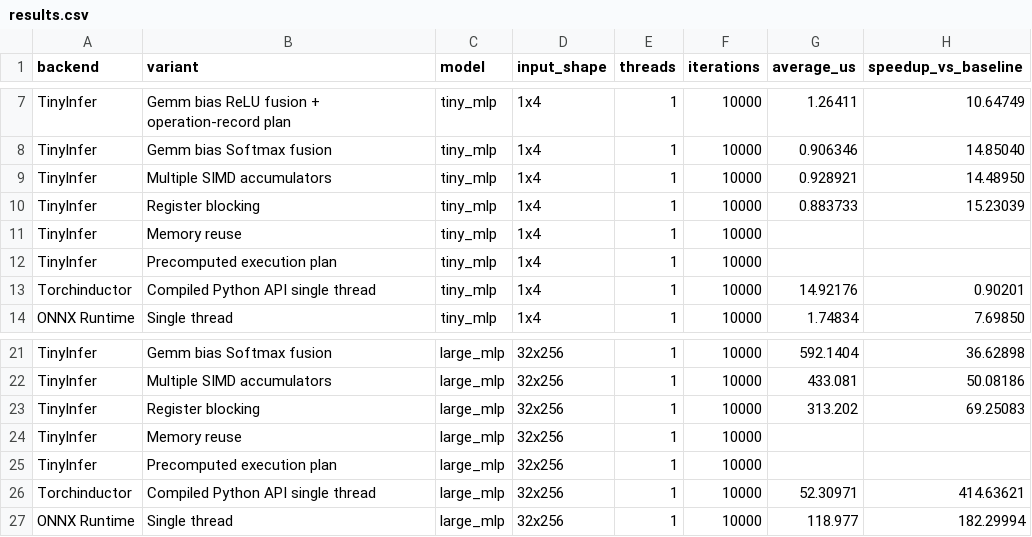
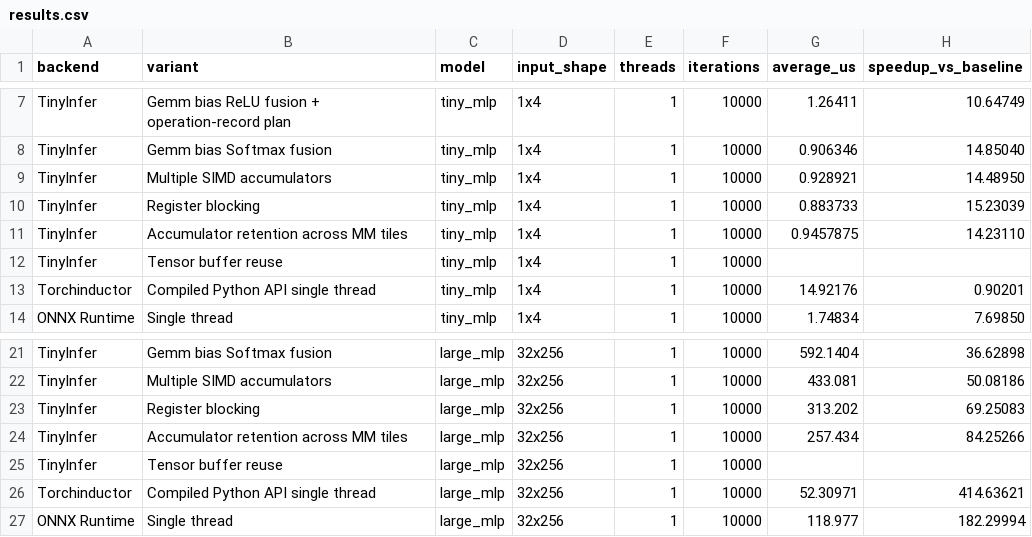
Before and after one commit to ta10g22/TinyInfer, a CSV file: Benchmarks/results.csv, drawn as a sheet; only a part is shown, gaps mark what is left out.

Commit message:
added partial sum reuse across tiles to reduce loads from memory

```diff
--- a/Benchmarks/results.csv
+++ b/Benchmarks/results.csv
@@ -10,4 +10,4 @@ TinyInfer,Multiple SIMD accumulators,tiny_mlp,1x4,1,10000,0.928921,14.48950
 TinyInfer,Register blocking,tiny_mlp,1x4,1,10000,0.883733,15.23039
-TinyInfer,Memory reuse,tiny_mlp,1x4,1,10000,,
-TinyInfer,Precomputed execution plan,tiny_mlp,1x4,1,10000,,
+TinyInfer,Accumulator retention across MM tiles,tiny_mlp,1x4,1,10000,0.9457875,14.23110
+TinyInfer,Tensor buffer reuse,tiny_mlp,1x4,1,10000,,
 Torchinductor,Compiled Python API single thread,tiny_mlp,1x4,1,10000,14.92176,0.90201
@@ -23,4 +23,4 @@ TinyInfer,Multiple SIMD accumulators,large_mlp,32x256,1,10000,433.081,50.08186
 TinyInfer,Register blocking,large_mlp,32x256,1,10000,313.202,69.25083
-TinyInfer,Memory reuse,large_mlp,32x256,1,10000,,
-TinyInfer,Precomputed execution plan,large_mlp,32x256,1,10000,,
+TinyInfer,Accumulator retention across MM tiles,large_mlp,32x256,1,10000,257.434,84.25266
+TinyInfer,Tensor buffer reuse,large_mlp,32x256,1,10000,,
 Torchinductor,Compiled Python API single thread,large_mlp,32x256,1,10000,52.30971,414.63621
```
Also changed, not shown: 3 other files.
